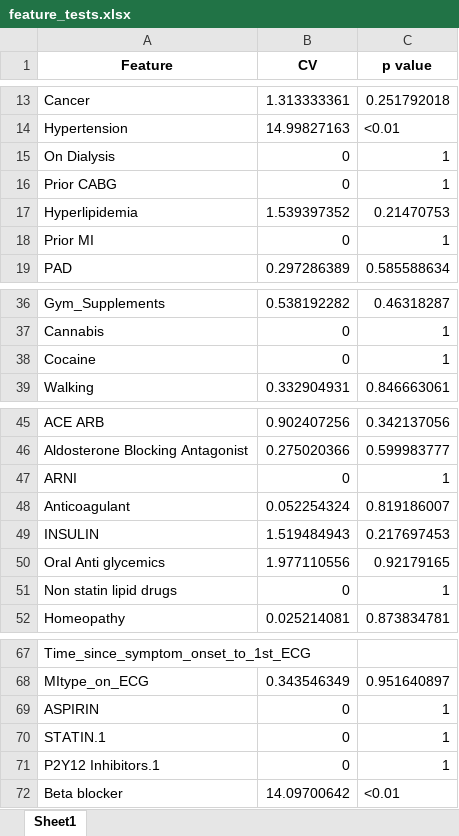
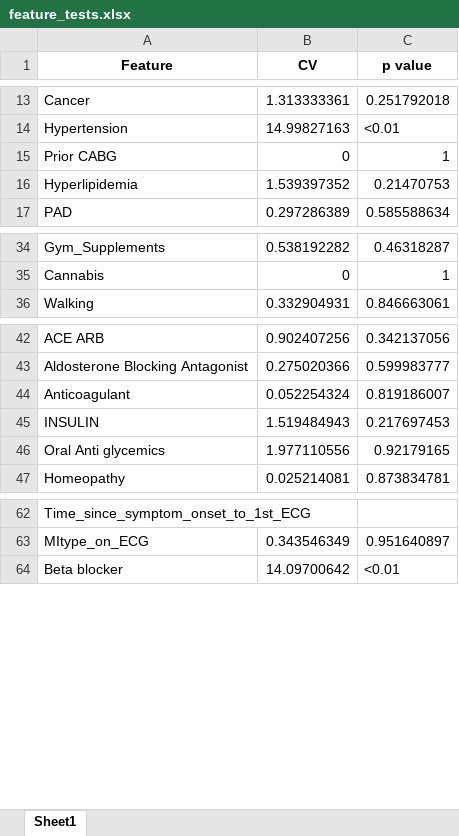
Before and after one commit to latentghost/Mortality-Prediction, an Excel workbook: feature_select/feature_tests.xlsx, sheet Sheet1, drawn as a sheet; only a part is shown, gaps mark what is left out; values as stored, in another font and other column widths than the file's, no borders; the diff names each change by its address in the sheet, - before the commit and + after, or states it on an @@ line.

Commit message:
stat test

```diff
--- a/feature_select/feature_tests.xlsx (sheet Sheet1)
+++ b/feature_select/feature_tests.xlsx (sheet Sheet1)
-row 15: On Dialysis | 0 | 1
-row 18: Prior MI | 0 | 1
-row 38: Cocaine | 0 | 1
-row 47: ARNI | 0 | 1
-row 51: Non statin lipid drugs | 0 | 1
-row 69: ASPIRIN | 0 | 1
-row 70: STATIN.1 | 0 | 1
-row 71: P2Y12 Inhibitors.1 | 0 | 1
```
Also changed, not shown: 1 other file.
